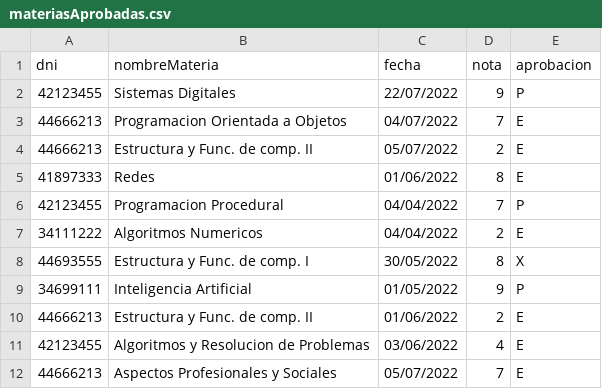
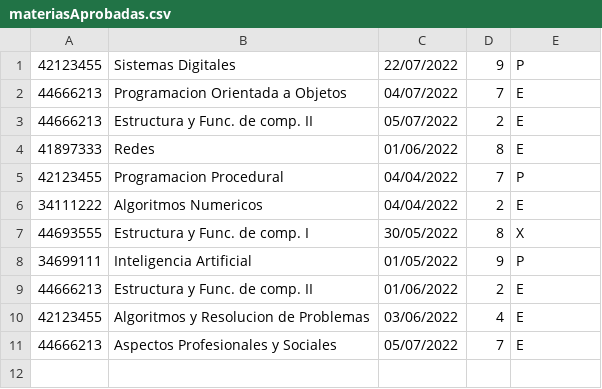
Before and after one commit to santix-dev/ejerciciosPOO_Facultad, a CSV file: ej_integrador/materiasAprobadas.csv, drawn as a sheet; the diff names each change by its address in the sheet, - before the commit and + after, or states it on an @@ line.

```diff
--- a/ej_integrador/materiasAprobadas.csv
+++ b/ej_integrador/materiasAprobadas.csv
-row 1: dni | nombreMateria | fecha | nota | aprobacion
```
Also changed, not shown: ej_integrador/alumnos.csv, 5 other files.
